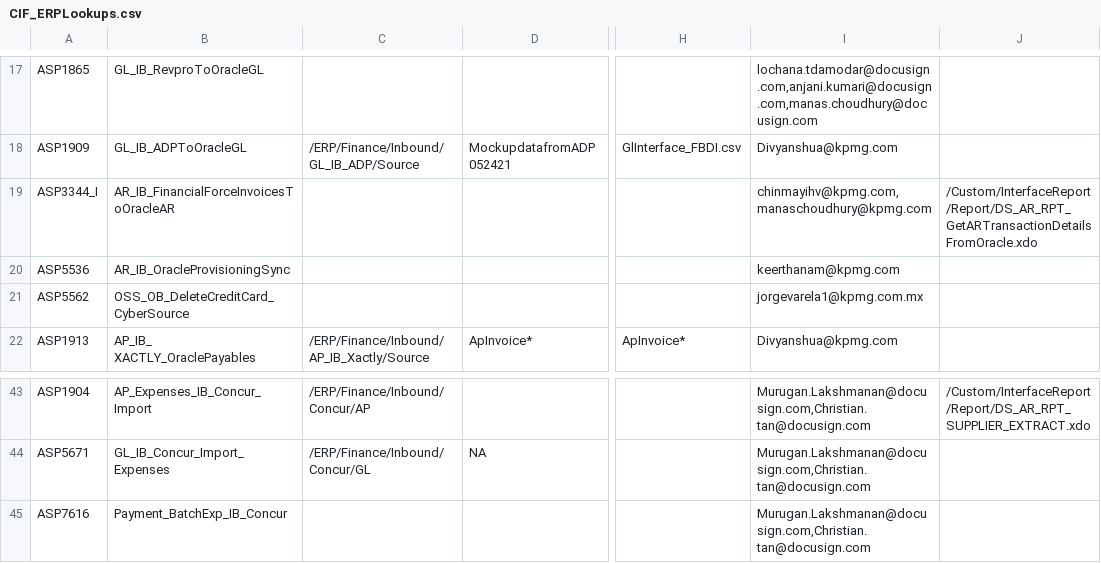
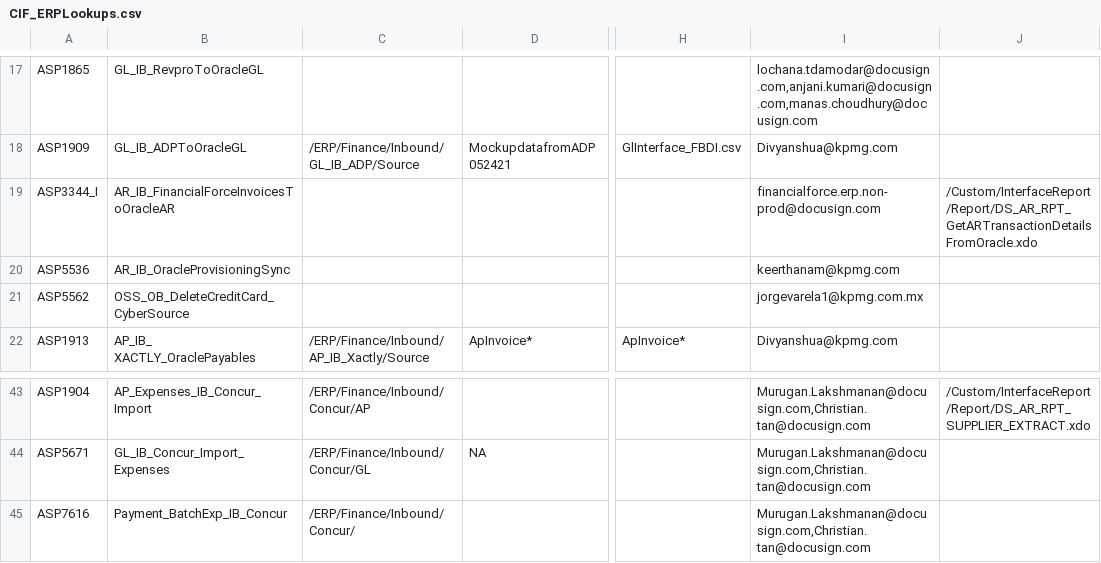
Before and after one commit to smellamputi/Aspire, a CSV file: ASP/Interface/Common/Code/CIF/Lookup/CIF_ERPLookups.csv, drawn as a sheet; only a part is shown, gaps mark what is left out; the diff names each change by its address in the sheet, - before the commit and + after, or states it on an @@ line.

Commit message:
Lookup change in UAT

```diff
--- a/ASP/Interface/Common/Code/CIF/Lookup/CIF_ERPLookups.csv
+++ b/ASP/Interface/Common/Code/CIF/Lookup/CIF_ERPLookups.csv
-I19: chinmayihv@kpmg.com,manaschoudhury@kpmg.com
+I19: financialforce.erp.non-prod@docusign.com
-C45: (empty)
+C45: /ERP/Finance/Inbound/Concur/
```
Also changed, not shown: 1 other file.
